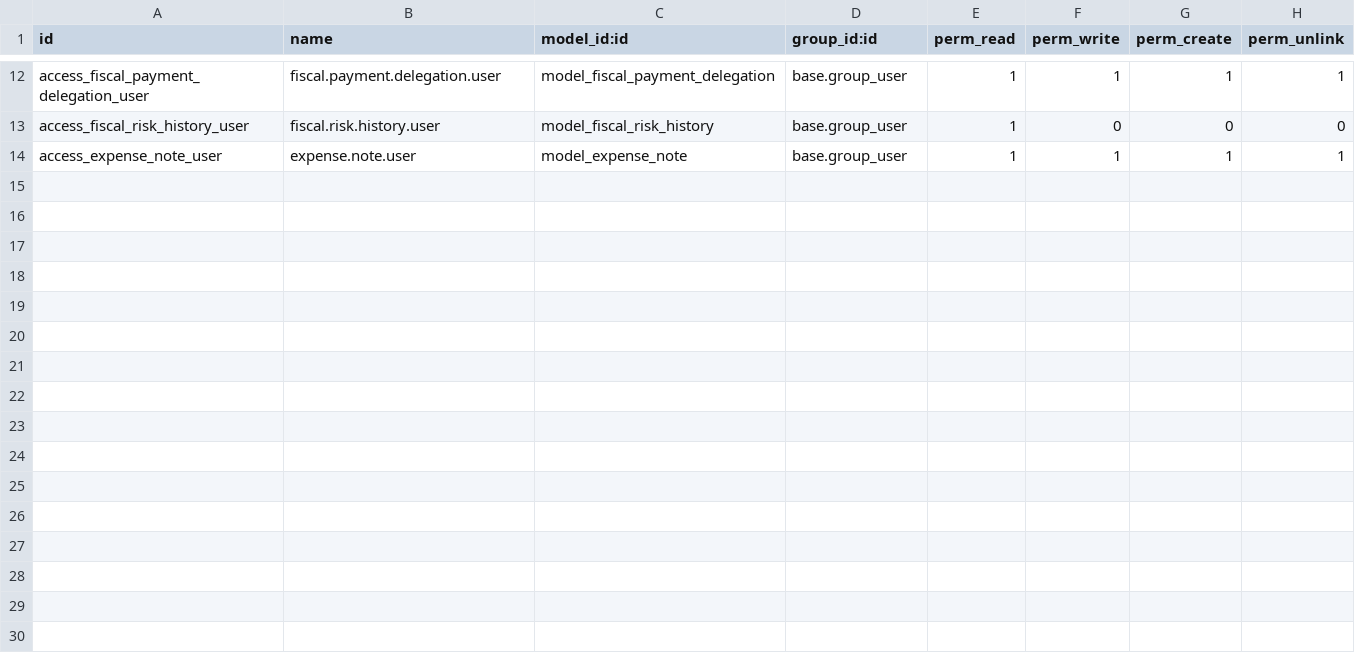
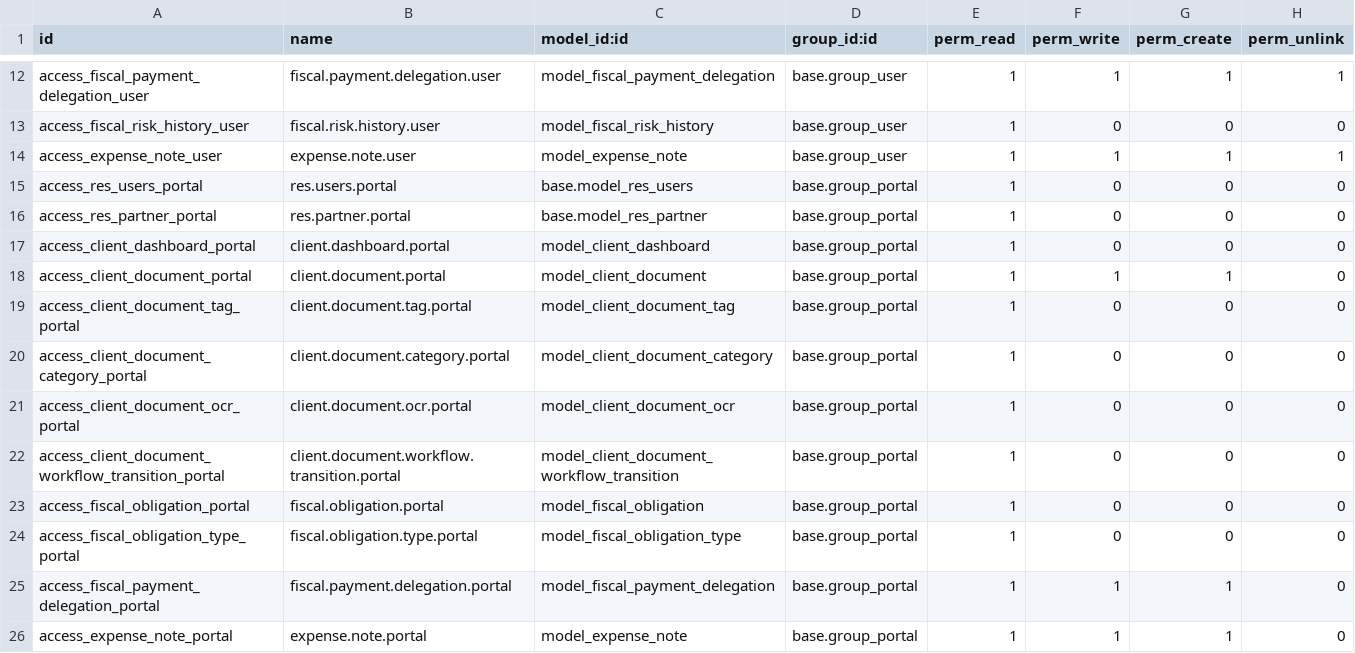
Before and after one commit to Mbaroudi/ISEB, a CSV file: addons/client_portal/security/ir.model.access.csv, drawn as a sheet; only a part is shown, gaps mark what is left out; the diff names each change by its address in the sheet, - before the commit and + after, or states it on an @@ line.

```diff
--- a/addons/client_portal/security/ir.model.access.csv
+++ b/addons/client_portal/security/ir.model.access.csv
+row 15: access_res_users_portal | res.users.portal | base.model_res_users | base.group_portal | 1 | 0 | 0 | 0
+row 16: access_res_partner_portal | res.partner.portal | base.model_res_partner | base.group_portal | 1 | 0 | 0 | 0
+row 17: access_client_dashboard_portal | client.dashboard.portal | model_client_dashboard | base.group_portal | 1 | 0 | 0 | 0
+row 18: access_client_document_portal | client.document.portal | model_client_document | base.group_portal | 1 | 1 | 1 | 0
+row 19: access_client_document_tag_portal | client.document.tag.portal | model_client_document_tag | base.group_portal | 1 | 0 | 0 | 0
+row 20: access_client_document_category_portal | client.document.category.portal | model_client_document_category | base.group_portal | 1 | 0 | 0 | 0
+row 21: access_client_document_ocr_portal | client.document.ocr.portal | model_client_document_ocr | base.group_portal | 1 | 0 | 0 | 0
+row 22: access_client_document_workflow_transition_portal | client.document.workflow.transition.portal | model_client_document_workflow_transition | base.group_portal | 1 | 0 | 0 | 0
+row 23: access_fiscal_obligation_portal | fiscal.obligation.portal | model_fiscal_obligation | base.group_portal | 1 | 0 | 0 | 0
+row 24: access_fiscal_obligation_type_portal | fiscal.obligation.type.portal | model_fiscal_obligation_type | base.group_portal | 1 | 0 | 0 | 0
+row 25: access_fiscal_payment_delegation_portal | fiscal.payment.delegation.portal | model_fiscal_payment_delegation | base.group_portal | 1 | 1 | 1 | 0
+row 26: access_expense_note_portal | expense.note.portal | model_expense_note | base.group_portal | 1 | 1 | 1 | 0
```
Also changed, not shown: addons/account_import_export/security/ir.model.access.csv, addons/accounting_collaboration/security/ir.model.access.csv, 7 other files.
